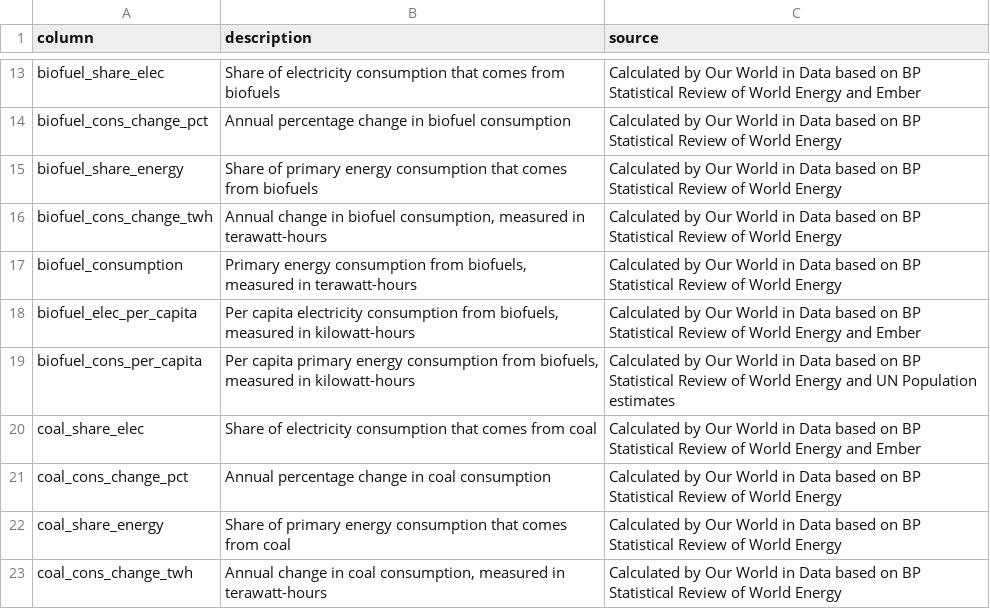
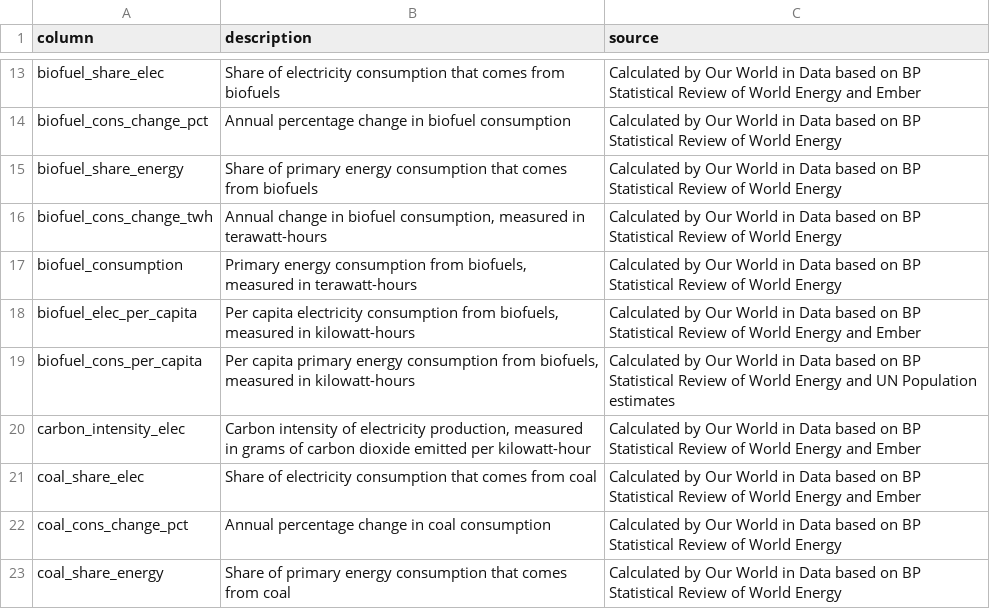
Before and after one commit to owid/energy-data, a CSV file: owid-energy-codebook.csv, drawn as a sheet; only a part is shown, gaps mark what is left out; the shorter side is filled out with more unchanged rows.

Commit message:
data(codebook): update codebook

```diff
--- a/owid-energy-codebook.csv
+++ b/owid-energy-codebook.csv
@@ -19,2 +19,3 @@ biofuel_elec_per_capita,"Per capita electricity consumption from biofuels, measu
 biofuel_cons_per_capita,"Per capita primary energy consumption from biofuels, measured in kilowatt-hours",Calculated by Our World in Data based on BP Statistical Review of World Energy and UN Population estimates
+carbon_intensity_elec,"Carbon intensity of electricity production, measured in grams of carbon dioxide emitted per kilowatt-hour",Calculated by Our World in Data based on BP Statistical Review of World Energy and Ember
 coal_share_elec,Share of electricity consumption that comes from coal,Calculated by Our World in Data based on BP Statistical Review of World Energy and Ember
```
